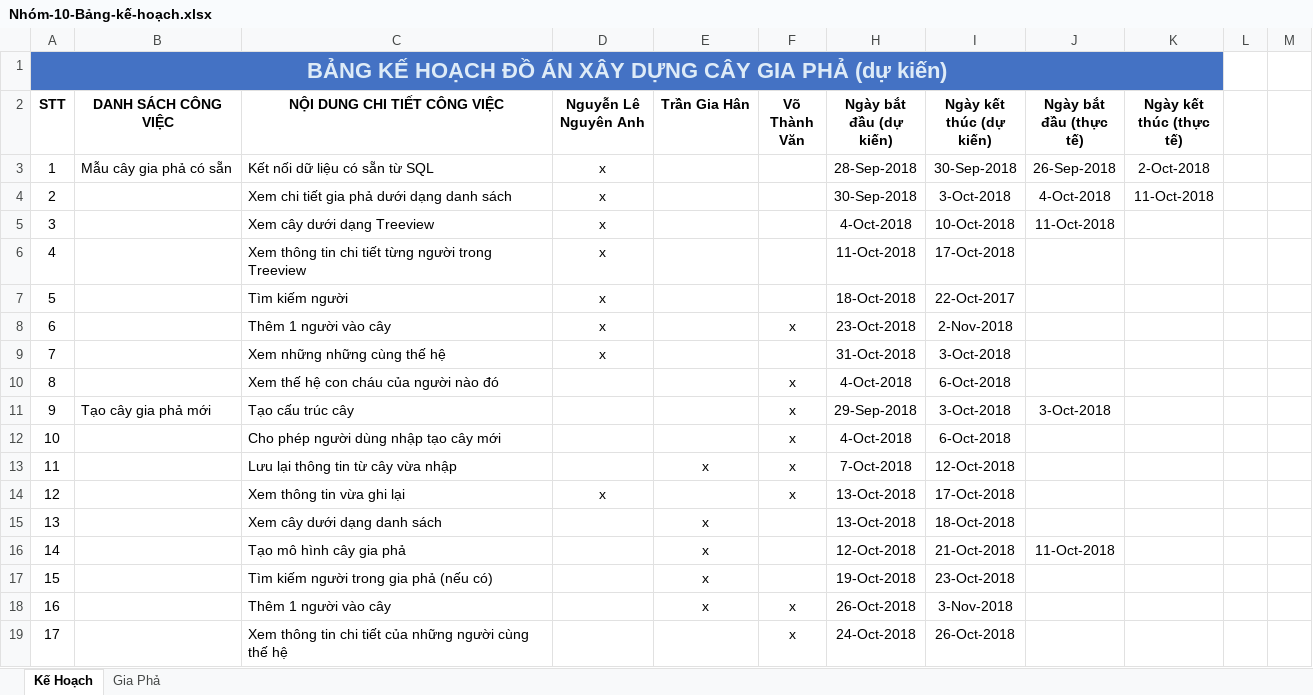
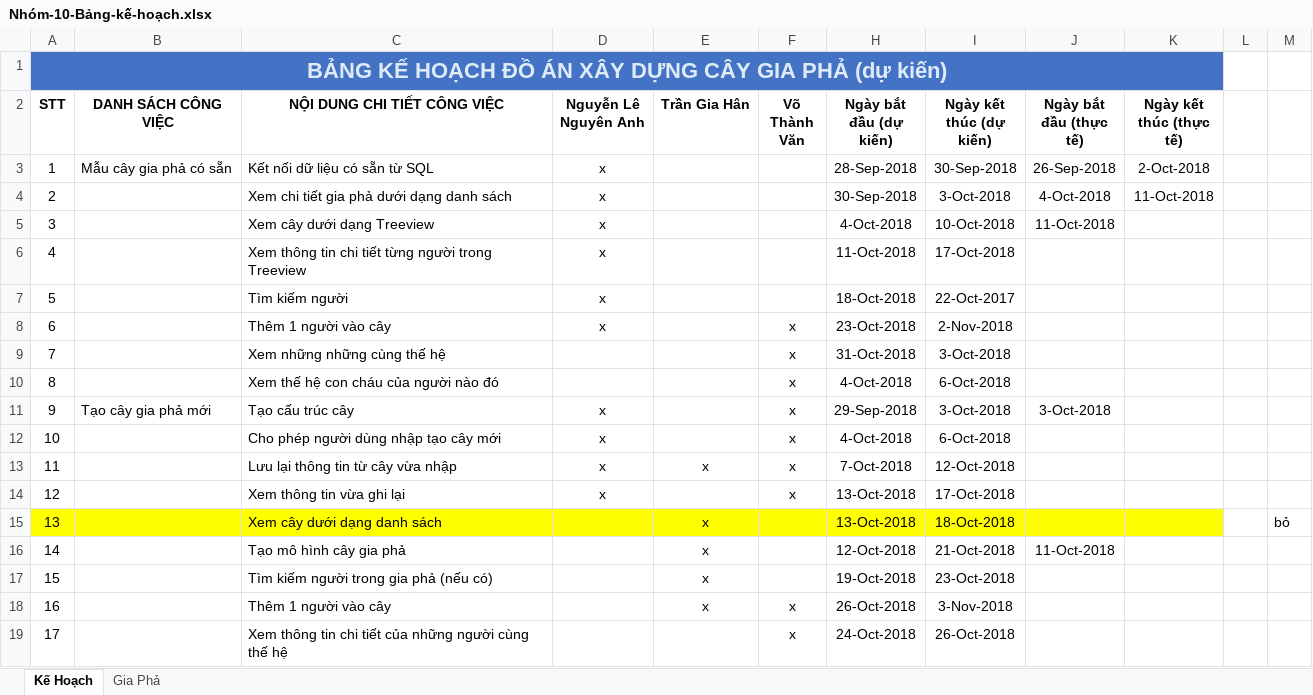
Before and after one commit to giahantran/Tao-Cay-Gia-Pha, an Excel workbook: Nhóm-10-Bảng-kế-hoạch.xlsx, sheet Kế Hoạch, drawn as a sheet; only a part is shown; values as stored, in another font and other column widths than the file's, no borders; table styles not drawn; the diff names each change by its address in the sheet, - before the commit and + after, or states it on an @@ line.

```diff
--- a/Nhóm-10-Bảng-kế-hoạch.xlsx (sheet Kế Hoạch)
+++ b/Nhóm-10-Bảng-kế-hoạch.xlsx (sheet Kế Hoạch)
-D9 (Nguyễn Lê Nguyên Anh): x
+D9 (Nguyễn Lê Nguyên Anh): (empty)
-F9 (Võ Thành Văn): (empty)
+F9 (Võ Thành Văn): x
-D11:D13 (Nguyễn Lê Nguyên Anh): (empty)
+D11:D13 (Nguyễn Lê Nguyên Anh): x
-A15:F15 fill: none
+A15:F15 fill: #FFFF00
-H15:K15 fill: none
+H15:K15 fill: #FFFF00
-M15: (empty)
+M15: bỏ
```
Also changed, not shown: 23 other files.
